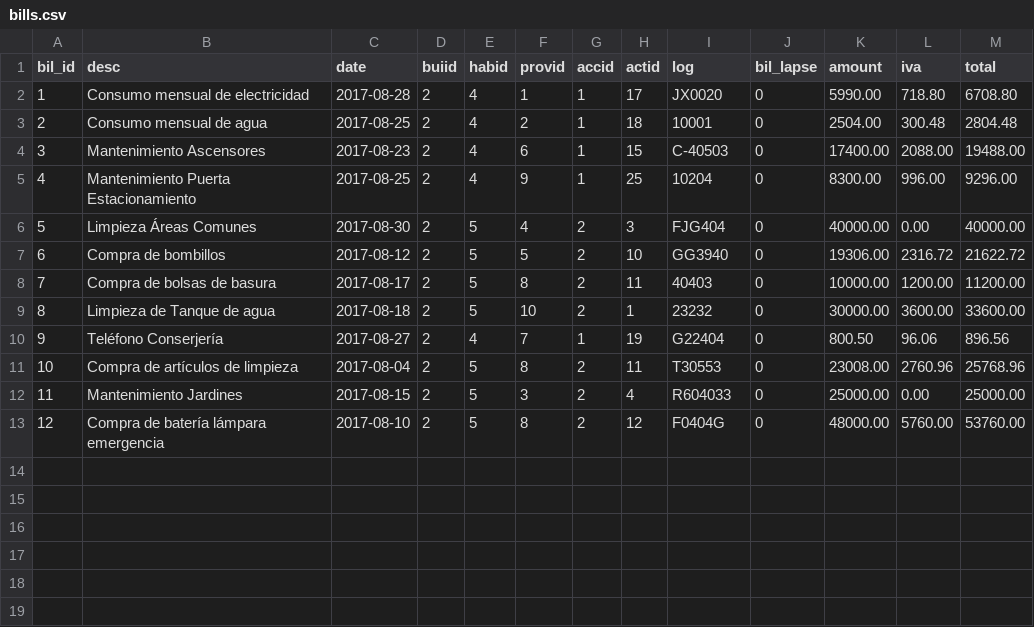
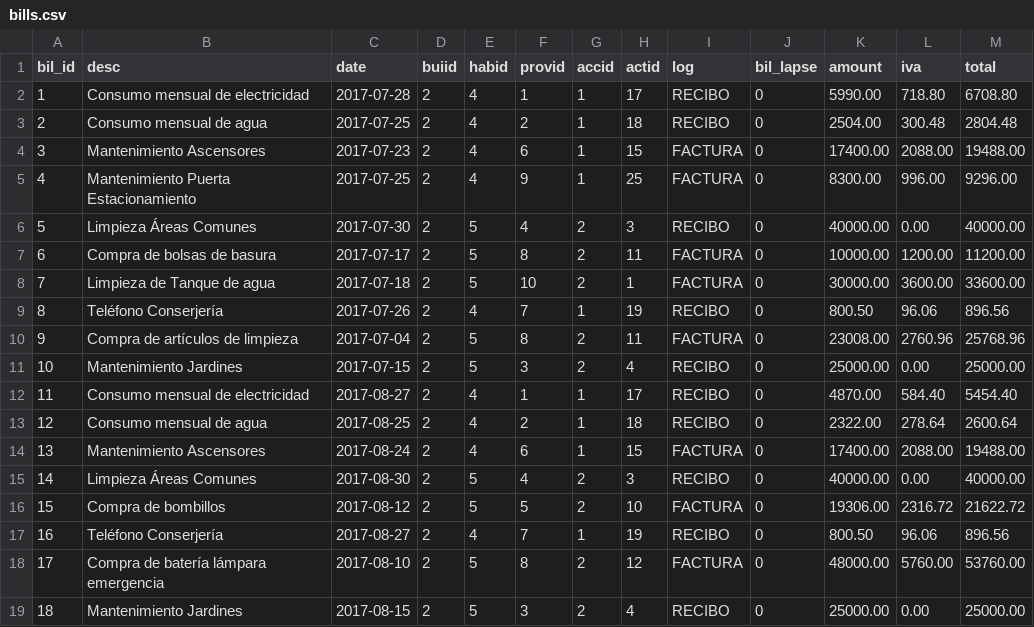
Before and after one commit to diegovinie/minha, a CSV file: app/database/datafixtures/bills.csv, drawn as a sheet; removed rows and columns are numbered as before the commit, all else as after; the diff names each change by its address in the sheet, - before the commit and + after, or states it on an @@ line.

```diff
--- a/app/database/datafixtures/bills.csv
+++ b/app/database/datafixtures/bills.csv
-C2 (date): 2017-08-28
+C2 (date): 2017-07-28
-I2 (log): JX0020
+I2 (log): RECIBO
-C3 (date): 2017-08-25
+C3 (date): 2017-07-25
-I3 (log): 10001
+I3 (log): RECIBO
-C4 (date): 2017-08-23
+C4 (date): 2017-07-23
-I4 (log): C-40503
+I4 (log): FACTURA
-C5 (date): 2017-08-25
+C5 (date): 2017-07-25
-I5 (log): 10204
+I5 (log): FACTURA
-C6 (date): 2017-08-30
+C6 (date): 2017-07-30
-I6 (log): FJG404
+I6 (log): RECIBO
-row 7: 6 | Compra de bombillos | 2017-08-12 | 2 | 5 | 5 | 2 | 10 | GG3940 | 0 | 19306.00 | 2316.72 | 21622.72
@@ column A (bil_id) renumbered between rows 7 and 18 @@
-C7 (date): 2017-08-17
+C7 (date): 2017-07-17
-I7 (log): 40403
+I7 (log): FACTURA
-C8 (date): 2017-08-18
+C8 (date): 2017-07-18
-I8 (log): 23232
+I8 (log): FACTURA
-C9 (date): 2017-08-27
+C9 (date): 2017-07-26
-I9 (log): G22404
+I9 (log): RECIBO
-C10 (date): 2017-08-04
+C10 (date): 2017-07-04
-I10 (log): T30553
+I10 (log): FACTURA
-C11 (date): 2017-08-15
+C11 (date): 2017-07-15
-I11 (log): R604033
+I11 (log): RECIBO
+row 12: 11 | Consumo mensual de electricidad | 2017-08-27 | 2 | 4 | 1 | 1 | 17 | RECIBO | 0 | 4870.00 | 584.40 | 5454.40
+row 13: 12 | Consumo mensual de agua | 2017-08-25 | 2 | 4 | 2 | 1 | 18 | RECIBO | 0 | 2322.00 | 278.64 | 2600.64
+row 14: 13 | Mantenimiento Ascensores | 2017-08-24 | 2 | 4 | 6 | 1 | 15 | FACTURA | 0 | 17400.00 | 2088.00 | 19488.00
+row 15: 14 | Limpieza Áreas Comunes | 2017-08-30 | 2 | 5 | 4 | 2 | 3 | RECIBO | 0 | 40000.00 | 0.00 | 40000.00
+row 16: 15 | Compra de bombillos | 2017-08-12 | 2 | 5 | 5 | 2 | 10 | FACTURA | 0 | 19306.00 | 2316.72 | 21622.72
+row 17: 16 | Teléfono Conserjería | 2017-08-27 | 2 | 4 | 7 | 1 | 19 | RECIBO | 0 | 800.50 | 96.06 | 896.56
-I18 (log): F0404G
+I18 (log): FACTURA
+row 19: 18 | Mantenimiento Jardines | 2017-08-15 | 2 | 5 | 3 | 2 | 4 | RECIBO | 0 | 25000.00 | 0.00 | 25000.00
```
Also changed, not shown: 11 other files.
